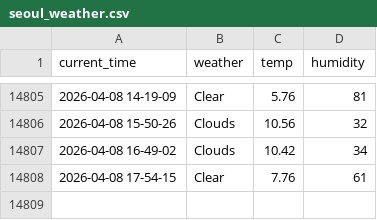
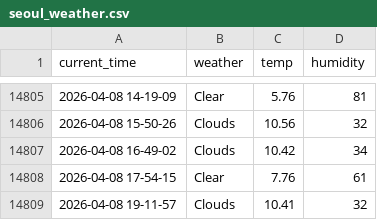
Before and after one commit to Engineer-technician/Seoul_weather_5_m, a CSV file: seoul_weather.csv, drawn as a sheet; only a part is shown, gaps mark what is left out.

```diff
--- a/seoul_weather.csv
+++ b/seoul_weather.csv
@@ -14808 +14808,2 @@ current_time,weather,temp,humidity
 2026-04-08 17-54-15,Clear,7.76,61
+2026-04-08 19-11-57,Clouds,10.41,32
```
